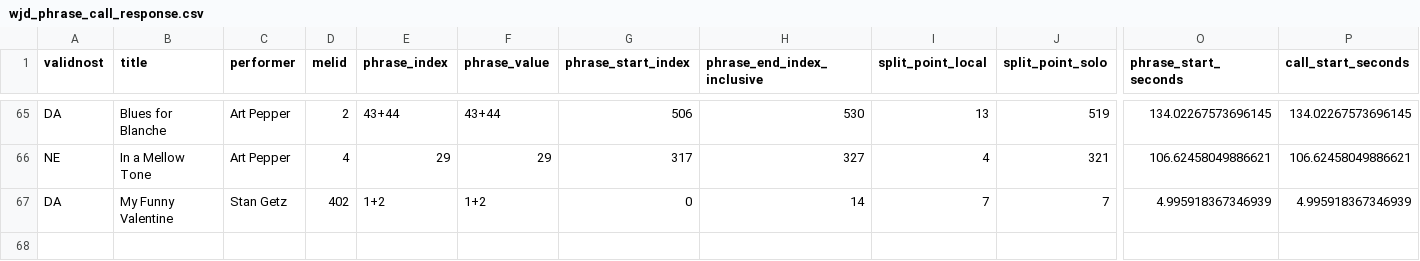
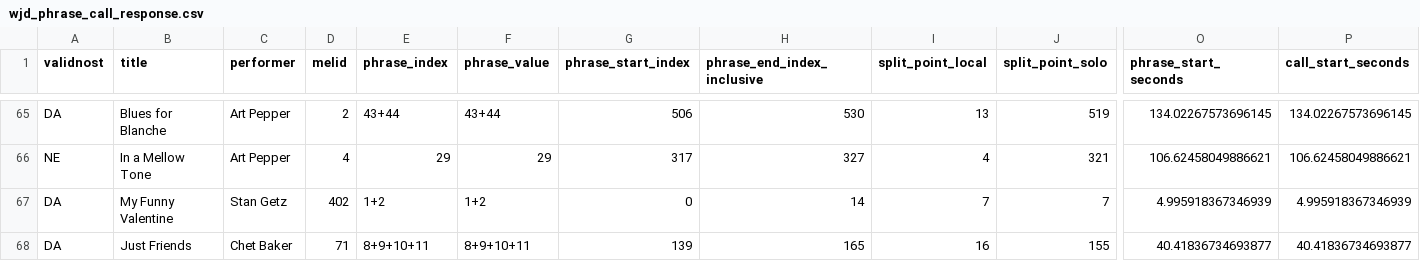
Before and after one commit to NikolinaZdravkovic/jazzdialog, a CSV file: output/wjd_phrase_call_response.csv, drawn as a sheet; only a part is shown, gaps mark what is left out; rows hold the shown columns only; the diff names each change by its address in the sheet, - before the commit and + after, or states it on an @@ line.

Commit message:
Add confirmed Just Friends manual reference pair

```diff
--- a/output/wjd_phrase_call_response.csv
+++ b/output/wjd_phrase_call_response.csv
+row 68: DA | Just Friends | Chet Baker | 71 | 8+9+10+11 | 8+9+10+11 | 139 | 165 | 16 | 155 | 40.41836734693877 | 40.41836734693877
```
Also changed, not shown: 6 other files.
